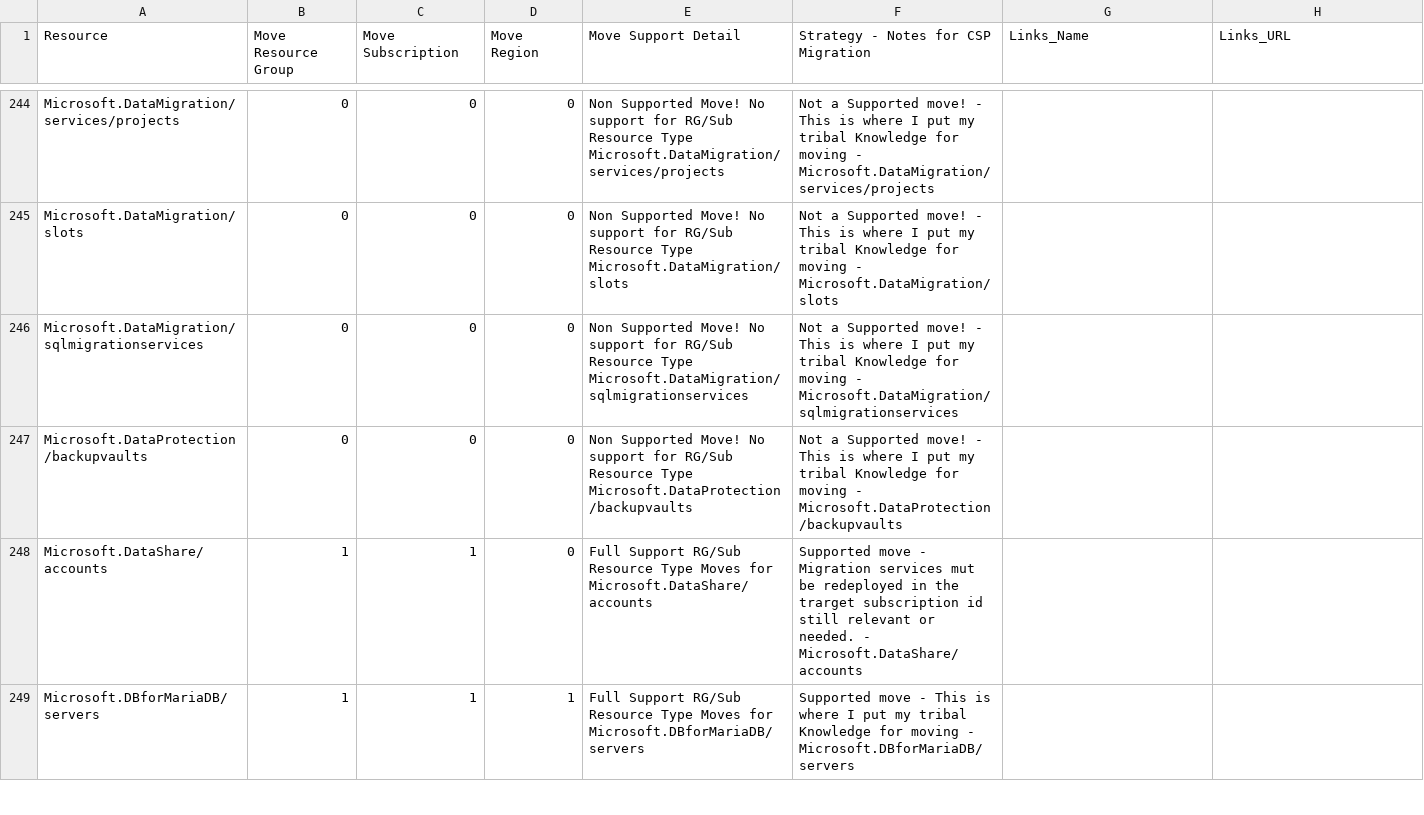
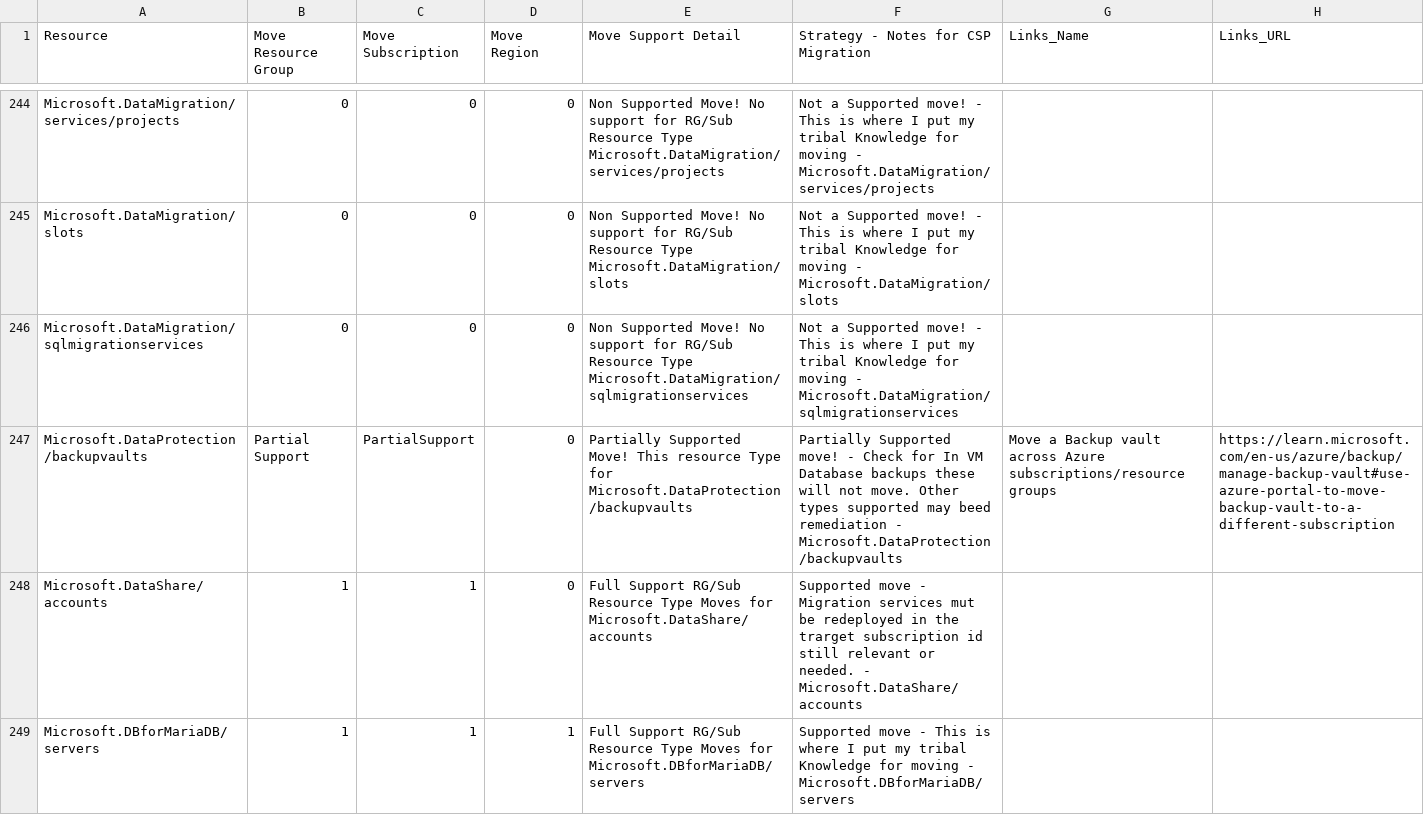
Before and after one commit to techwisejf/resource-capabilities-SCJF, a CSV file: CMST-FullMoveSupportMaster-Region.csv, drawn as a sheet; only a part is shown, gaps mark what is left out.

Commit message:
Update CMST-FullMoveSupportMaster-Region.csv
Update Microsoft.DataProtection/backupvaults

```diff
--- a/CMST-FullMoveSupportMaster-Region.csv
+++ b/CMST-FullMoveSupportMaster-Region.csv
@@ -246,3 +246,3 @@ Microsoft.DataMigration/slots,0,0,0,Non Supported Move! No support for  RG/Sub R
 Microsoft.DataMigration/sqlmigrationservices,0,0,0,Non Supported Move! No support for  RG/Sub Resource Type  Microsoft.DataMigration/sqlmigrationservices,Not a Supported move! - This is where I put my tribal Knowledge for moving - Microsoft.DataMigration/sqlmigrationservices,,
-Microsoft.DataProtection/backupvaults,0,0,0,Non Supported Move! No support for  RG/Sub Resource Type  Microsoft.DataProtection/backupvaults,Not a Supported move! - This is where I put my tribal Knowledge for moving - Microsoft.DataProtection/backupvaults,,
+Microsoft.DataProtection/backupvaults,Partial Support,PartialSupport,0,Partially Supported Move! This resource Type for Microsoft.DataProtection/backupvaults,Partially Supported move! - Check for In VM Database backups these will not move. Other types supported may beed remediation - Microsoft.DataProtection/backupvaults,Move a Backup vault across Azure subscriptions/resource groups,https://learn.microsoft.com/en-us/azure/backup/manage-backup-vault#use-azure-portal-to-move-backup-vault-to-a-different-subscription
 Microsoft.DataShare/accounts,1,1,0,Full Support RG/Sub Resource Type Moves for  Microsoft.DataShare/accounts,Supported move - Migration services mut be redeployed in the trarget subscription id still relevant or needed. - Microsoft.DataShare/accounts,,
```
